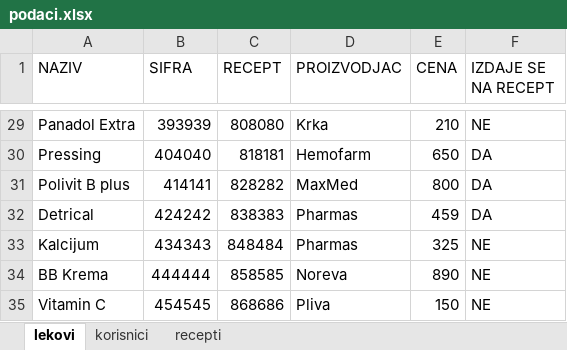
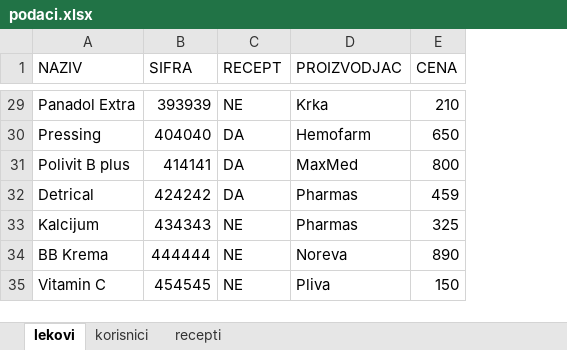
Before and after one commit to nemanjacv/OISIS-2020-TIM-10, an Excel workbook: ApotekaGUI/podaci.xlsx, sheet lekovi, drawn as a sheet; only a part is shown, gaps mark what is left out; values as stored, in another font and other column widths than the file's, no borders; charts and pictures not drawn; the diff covers the shown part only; the diff names each change by its address in the sheet, - before the commit and + after, or states it on an @@ line.

```diff
--- a/ApotekaGUI/podaci.xlsx (sheet lekovi)
+++ b/ApotekaGUI/podaci.xlsx (sheet lekovi)
-column F (IZDAJE SE NA RECEPT), rows 29-35: NE | DA | DA | DA | NE | NE | NE
-C29 (RECEPT): 808080
+C29 (RECEPT): NE
-C30 (RECEPT): 818181
+C30 (RECEPT): DA
-C31 (RECEPT): 828282
+C31 (RECEPT): DA
-C32 (RECEPT): 838383
+C32 (RECEPT): DA
-C33 (RECEPT): 848484
+C33 (RECEPT): NE
-C34 (RECEPT): 858585
+C34 (RECEPT): NE
-C35 (RECEPT): 868686
+C35 (RECEPT): NE
```
Also changed, not shown: 30 edited cells elsewhere in this sheet, charts or pictures, 4 other files.
